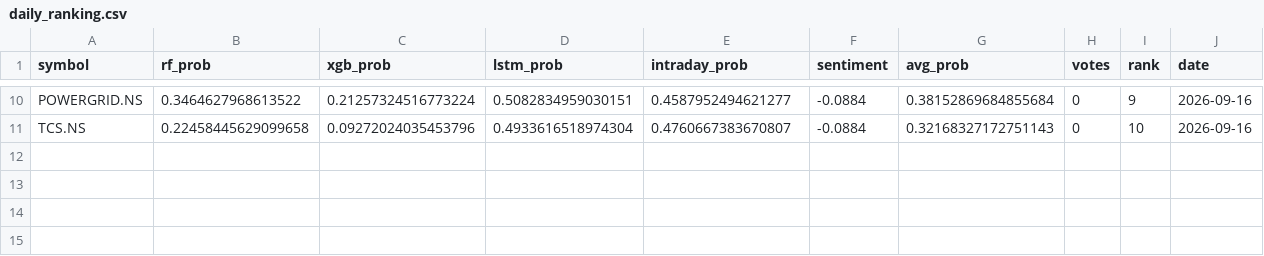
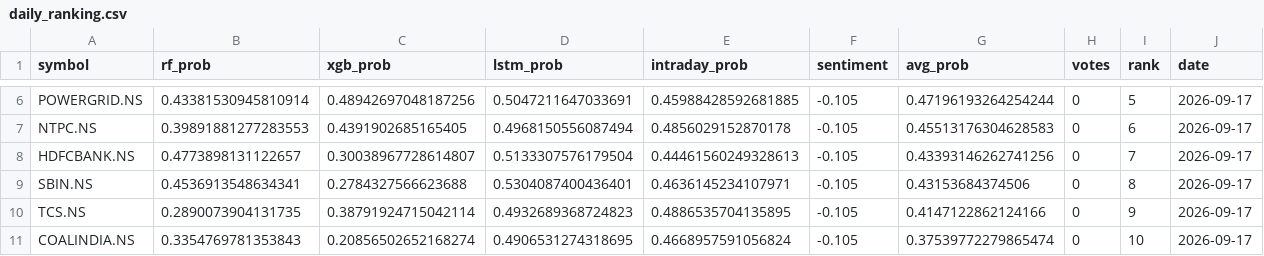
Before and after one commit to Haik11kashiyani/project-aegis, a CSV file: data/daily_ranking.csv, drawn as a sheet; only a part is shown, gaps mark what is left out; addresses are those after the commit; the diff covers the shown part only; the diff names each change by its address in the sheet, - before the commit and + after, or states it on an @@ line.

```diff
--- a/data/daily_ranking.csv
+++ b/data/daily_ranking.csv
-B6 (rf_prob): 0.3464627968613522
+B6 (rf_prob): 0.43381530945810914
-C6 (xgb_prob): 0.21257324516773224
+C6 (xgb_prob): 0.48942697048187256
-D6 (lstm_prob): 0.5082834959030151
+D6 (lstm_prob): 0.5047211647033691
-E6 (intraday_prob): 0.4587952494621277
+E6 (intraday_prob): 0.45988428592681885
-F6 (sentiment): -0.0884
+F6 (sentiment): -0.105
-G6 (avg_prob): 0.38152869684855684
+G6 (avg_prob): 0.47196193264254244
-I6 (rank): 9
+I6 (rank): 5
-J6 (date): 2026-09-16
+J6 (date): 2026-09-17
+row 7: NTPC.NS | 0.39891881277283553 | 0.4391902685165405 | 0.4968150556087494 | 0.4856029152870178 | -0.105 | 0.45513176304628583 | 0 | 6 | 2026-09-17
+row 8: HDFCBANK.NS | 0.4773898131122657 | 0.30038967728614807 | 0.5133307576179504 | 0.44461560249328613 | -0.105 | 0.43393146262741256 | 0 | 7 | 2026-09-17
+row 9: SBIN.NS | 0.4536913548634341 | 0.2784327566623688 | 0.5304087400436401 | 0.4636145234107971 | -0.105 | 0.43153684374506 | 0 | 8 | 2026-09-17
-B10 (rf_prob): 0.22458445629099658
+B10 (rf_prob): 0.2890073904131735
-C10 (xgb_prob): 0.09272024035453796
+C10 (xgb_prob): 0.38791924715042114
-D10 (lstm_prob): 0.4933616518974304
+D10 (lstm_prob): 0.4932689368724823
-E10 (intraday_prob): 0.4760667383670807
+E10 (intraday_prob): 0.4886535704135895
-F10 (sentiment): -0.0884
+F10 (sentiment): -0.105
-G10 (avg_prob): 0.32168327172751143
+G10 (avg_prob): 0.4147122862124166
-I10 (rank): 10
+I10 (rank): 9
-J10 (date): 2026-09-16
+J10 (date): 2026-09-17
+row 11: COALINDIA.NS | 0.3354769781353843 | 0.20856502652168274 | 0.4906531274318695 | 0.4668957591056824 | -0.105 | 0.37539772279865474 | 0 | 10 | 2026-09-17
```
Also changed, not shown: 4 removed rows and 30 edited cells elsewhere in this file, 29 other files.
